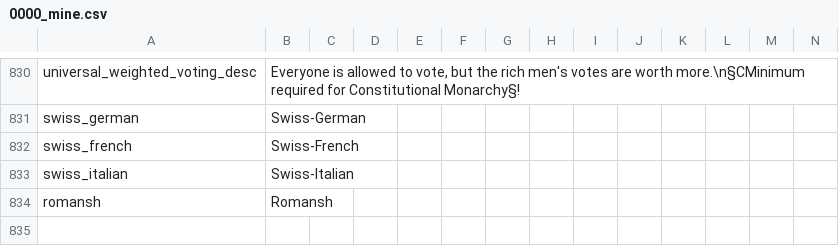
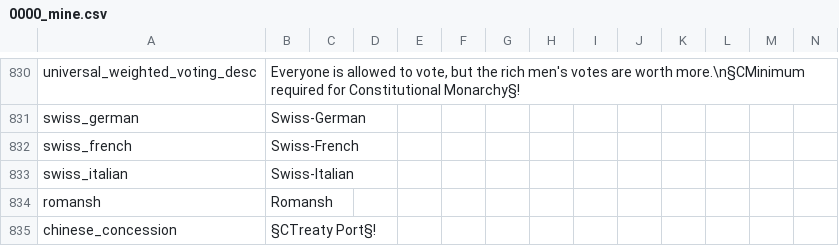
Before and after one commit to GeneralTownes/Historical_MP_Series_Vic2, a CSV file: HMPS/localisation/0000_mine.csv, drawn as a sheet; only a part is shown, gaps mark what is left out; rows hold the shown columns only; the diff names each change by its address in the sheet, - before the commit and + after, or states it on an @@ line.

Commit message:
Treaty Port Icon
- Treaty port icon added

```diff
--- a/HMPS/localisation/0000_mine.csv
+++ b/HMPS/localisation/0000_mine.csv
+row 835: chinese_concession | §CTreaty Port§!
```
Also changed, not shown: 6 other files.
